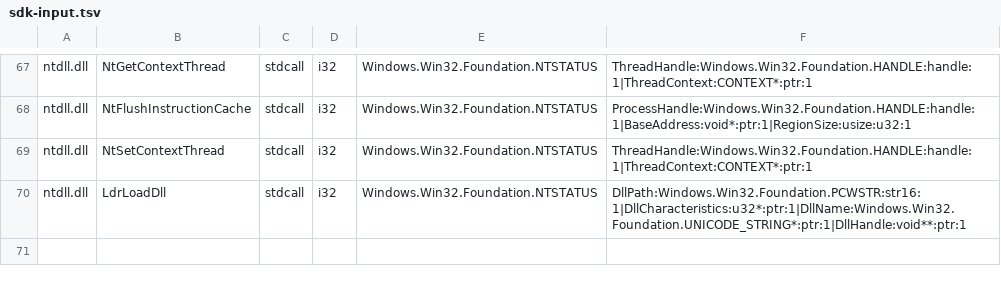
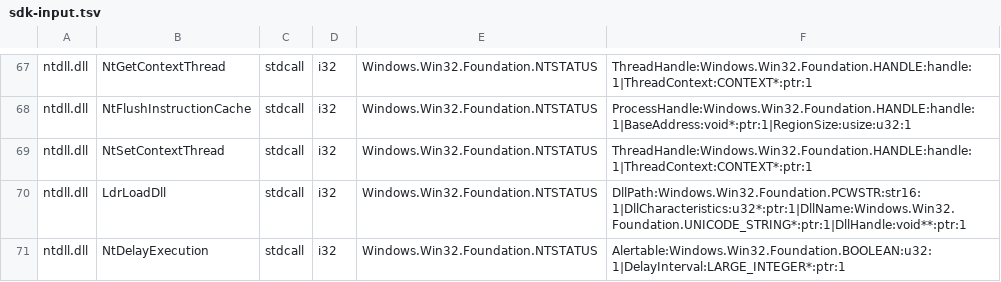
Before and after one commit to hitode-project/hitode, a TSV file: data/abi/sdk-input.tsv, drawn as a sheet; only a part is shown, gaps mark what is left out; the diff names each change by its address in the sheet, - before the commit and + after, or states it on an @@ line.

Commit message:
fix(ntdll): delay execution through the common clock and wait queue
Implement the non-alertable native interval frontend over the same deadlines as Win32 Sleep. Preserve LastError, pointer and alignment status, relative/absolute 100 ns intervals, and zero-delay yield state; alertable APC delivery remains explicit unavailable.

Eighteen authored native outcomes match on interpreter/JIT, including actual worker progress during the wait and child thread exit. Existing typed time regressions and ABI validation pass. The translated parent now reaches the PEB lock while child startup is still under investigation.

```diff
--- a/data/abi/sdk-input.tsv
+++ b/data/abi/sdk-input.tsv
+row 71: ntdll.dll | NtDelayExecution | stdcall | i32 | Windows.Win32.Foundation.NTSTATUS | Alertable:Windows.Win32.Foundation.BOOLEAN:u32:1|DelayInterval:LARGE_INTEGER*:ptr:1
```
Also changed, not shown: 8 other files.
